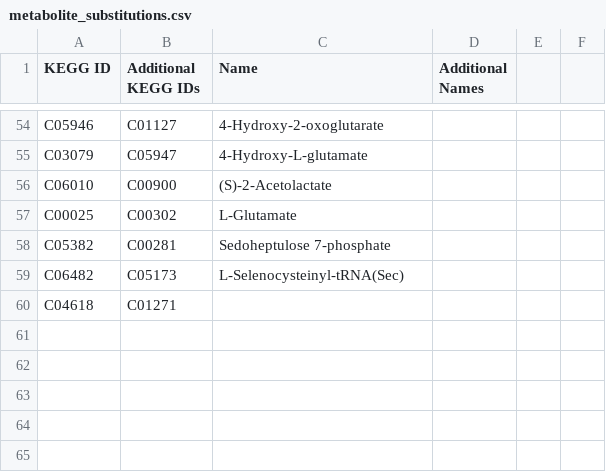
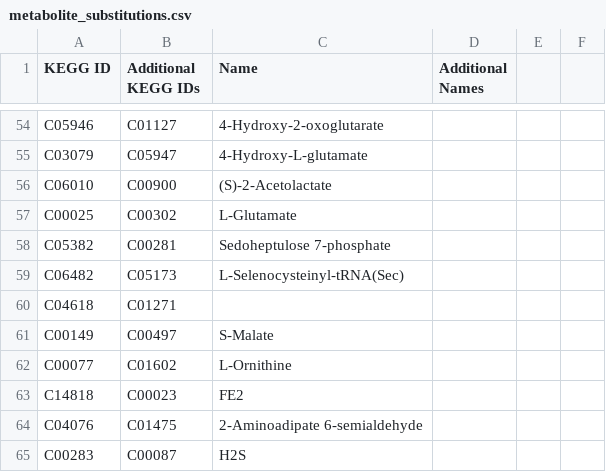
Before and after one commit to desmondlun/MOST, a CSV file: etc/visualization/metabolite_substitutions.csv, drawn as a sheet; only a part is shown, gaps mark what is left out.

```diff
--- a/etc/visualization/metabolite_substitutions.csv
+++ b/etc/visualization/metabolite_substitutions.csv
@@ -60 +60,6 @@ C06482,C05173,L-Selenocysteinyl-tRNA(Sec),,,
 C04618,C01271,,,,
+C00149,C00497,S-Malate,,,
+C00077,C01602,L-Ornithine,,,
+C14818,C00023,FE2,,,
+C04076,C01475,2-Aminoadipate 6-semialdehyde,,,
+C00283,C00087,H2S,,,
```
Also changed, not shown: etc/visualization/pathway_metabolite_positions.csv, etc/visualization/pathways_reaction_positions.csv, 3 other files.
